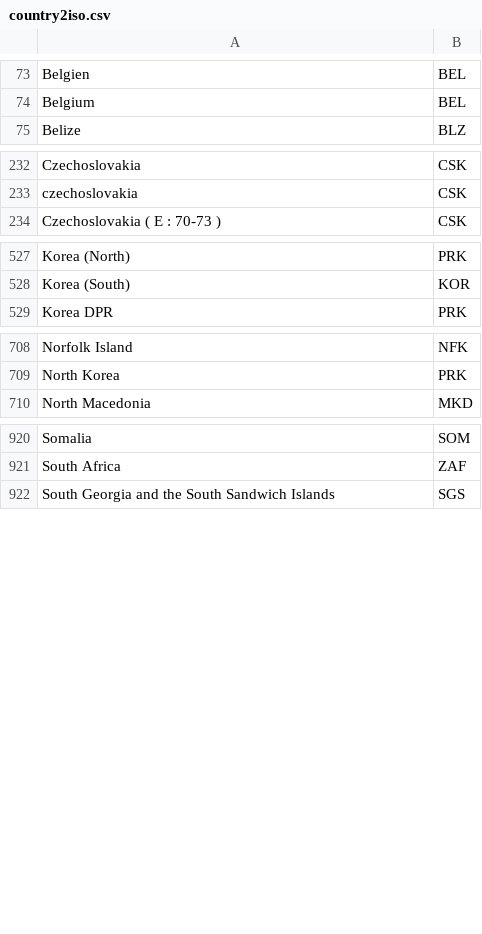
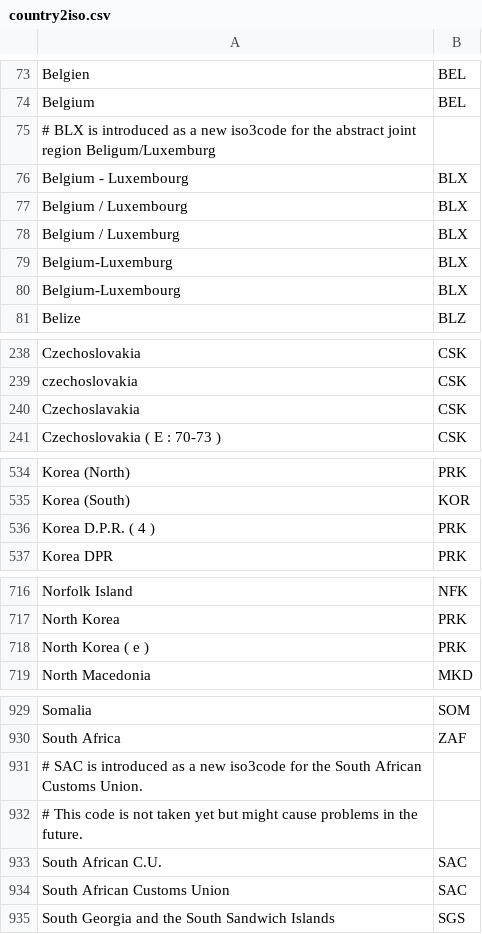
Before and after one commit to pik-piam/madrat, a CSV file: inst/extdata/country2iso.csv, drawn as a sheet; only a part is shown, gaps mark what is left out; the diff covers the shown part only; the diff names each change by its address in the sheet, - before the commit and + after, or states it on an @@ line.

Commit message:
update files for new WS data

```diff
--- a/inst/extdata/country2iso.csv
+++ b/inst/extdata/country2iso.csv
+row 75: # BLX is introduced as a new iso3code for the abstract joint region Beligum/Luxemburg
+row 76: Belgium - Luxembourg | BLX
+row 77: Belgium / Luxembourg | BLX
+row 78: Belgium / Luxemburg | BLX
+row 79: Belgium-Luxemburg | BLX
+row 80: Belgium-Luxembourg | BLX
+row 240: Czechoslavakia | CSK
+row 536: Korea D.P.R. ( 4 ) | PRK
+row 718: North Korea ( e ) | PRK
+row 931: # SAC is introduced as a new iso3code for the South African Customs Union.
+row 932: # This code is not taken yet but might cause problems in the future.
+row 933: South African C.U. | SAC
+row 934: South African Customs Union | SAC
```
Also changed, not shown: 3 added rows elsewhere in this file, inst/extdata/ISOhistorical.csv.
